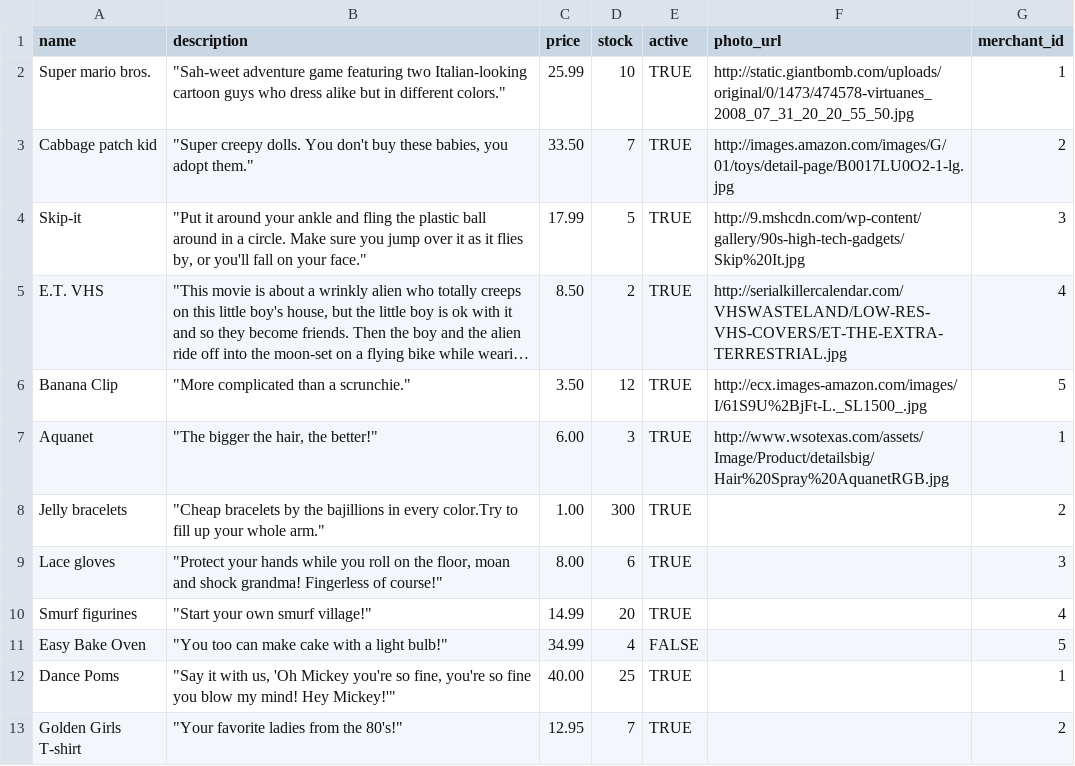
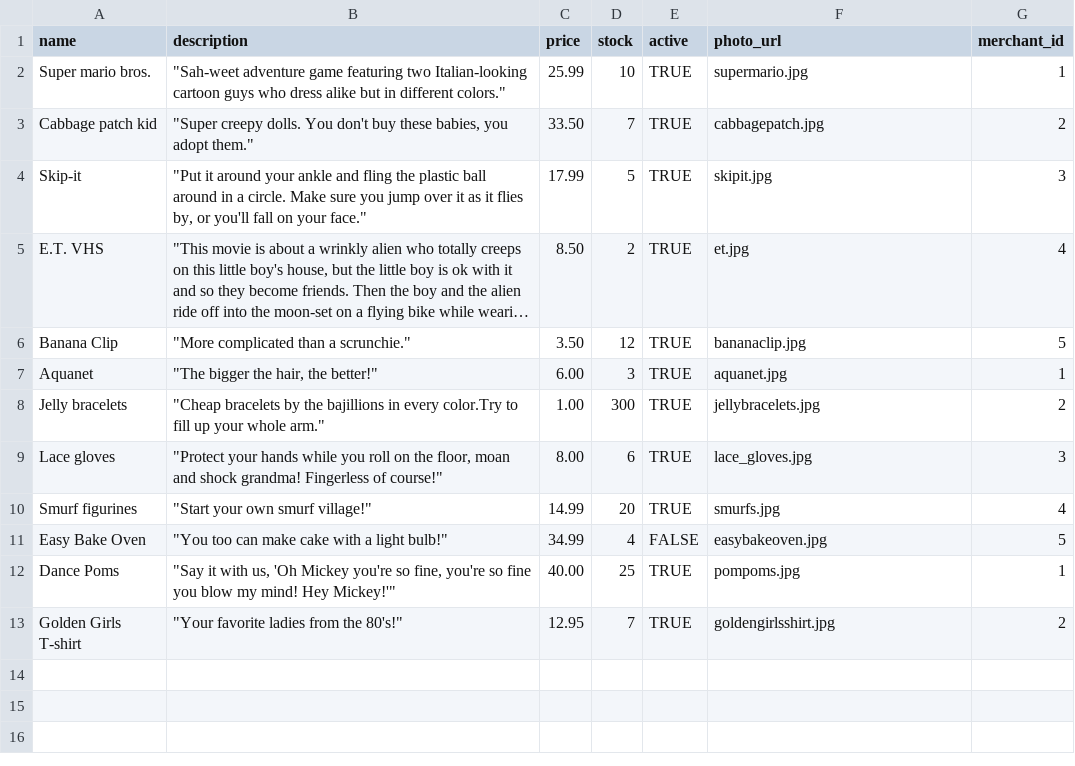
Before and after one commit to wangg131/C3Projects--bEtsy, a CSV file: db/seed_data_products.csv, drawn as a sheet; long unchanged cells end in …; the diff names each change by its address in the sheet, - before the commit and + after, or states it on an @@ line.

Commit message:
Updated seed data for products to include corrected photo_url info. Added images to the assets/images folder for all seed products.

```diff
--- a/db/seed_data_products.csv
+++ b/db/seed_data_products.csv
-F2 (photo_url): http://static.giantbomb.com/uploads/original/0/1473/474578-virtuanes_2008_07_31_20_20_55_50.jpg
+F2 (photo_url): supermario.jpg
-F3 (photo_url): http://images.amazon.com/images/G/01/toys/detail-page/B0017LU0O2-1-lg.jpg
+F3 (photo_url): cabbagepatch.jpg
-F4 (photo_url): http://9.mshcdn.com/wp-content/gallery/90s-high-tech-gadgets/Skip%20It.jpg
+F4 (photo_url): skipit.jpg
-F5 (photo_url): http://serialkillercalendar.com/VHSWASTELAND/LOW-RES-VHS-COVERS/ET-THE-EXTRA-TERRESTRIAL.jpg
+F5 (photo_url): et.jpg
-F6 (photo_url): http://ecx.images-amazon.com/images/I/61S9U%2BjFt-L._SL1500_.jpg
+F6 (photo_url): bananaclip.jpg
-F7 (photo_url): http://www.wsotexas.com/assets/Image/Product/detailsbig/Hair%20Spray%20AquanetRGB.jpg
+F7 (photo_url): aquanet.jpg
-F8 (photo_url): (empty)
+F8 (photo_url): jellybracelets.jpg
-F9 (photo_url): (empty)
+F9 (photo_url): lace_gloves.jpg
-F10 (photo_url): (empty)
+F10 (photo_url): smurfs.jpg
-F11 (photo_url): (empty)
+F11 (photo_url): easybakeoven.jpg
-F12 (photo_url): (empty)
+F12 (photo_url): pompoms.jpg
-F13 (photo_url): (empty)
+F13 (photo_url): goldengirlsshirt.jpg
```
Also changed, not shown: 12 other files.
